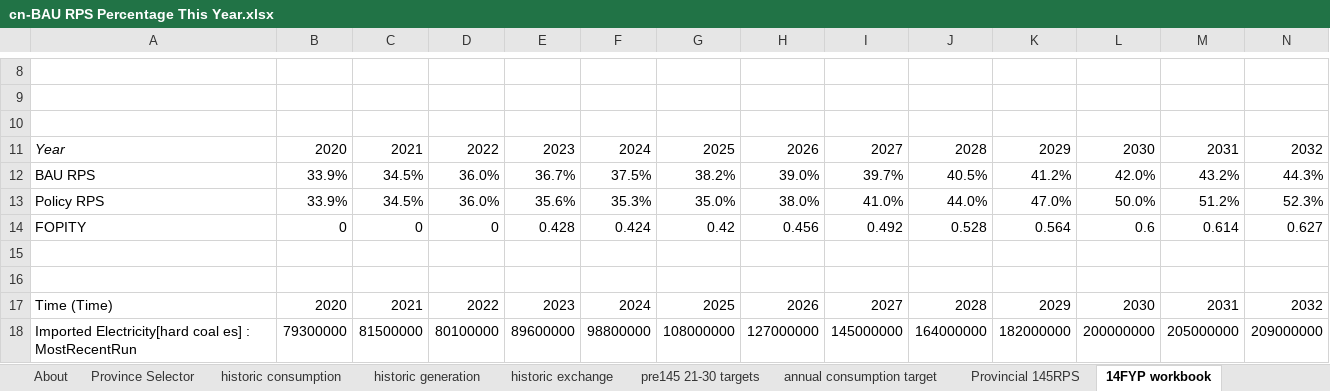
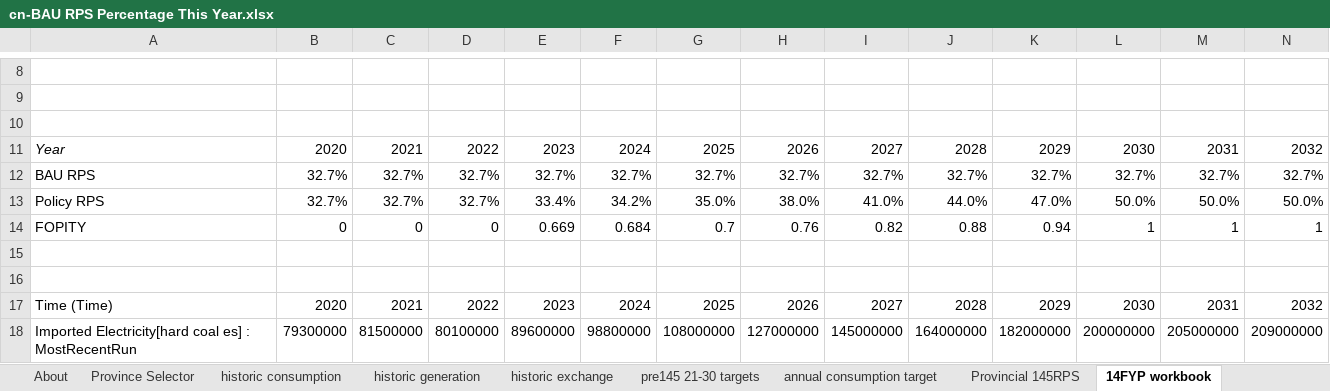
Before and after one commit to Smart-Trans/eps-china2019-smart-trans, an Excel workbook: InputData/elec/BRPSPTY/cn-BAU RPS Percentage This Year.xlsx, sheet 14FYP workbook, drawn as a sheet; only a part is shown, gaps mark what is left out; values as stored, in another font and other column widths than the file's, no borders; removed rows and columns are numbered as before the commit, all else as after; rows hold the shown columns only; the diff names each change by its address in the sheet, - before the commit and + after, or states it on an @@ line.

```diff
--- a/InputData/elec/BRPSPTY/cn-BAU RPS Percentage This Year.xlsx (sheet 14FYP workbook)
+++ b/InputData/elec/BRPSPTY/cn-BAU RPS Percentage This Year.xlsx (sheet 14FYP workbook)
-row 12: BAU RPS | 33.9% | 34.5% | 36.0% | 36.7% | 37.5% | 38.2% | 39.0% | 39.7% | 40.5% | 41.2% | 42.0% | 43.2% | 44.3%
-row 13: Policy RPS | 33.9% | 34.5% | 36.0% | 35.6% | 35.3% | 35.0% | 38.0% | 41.0% | 44.0% | 47.0% | 50.0% | 51.2% | 52.3%
-row 14: FOPITY | 0 | 0 | 0 | 0.428 | 0.424 | 0.42 | 0.456 | 0.492 | 0.528 | 0.564 | 0.6 | 0.614 | 0.627
+row 12: BAU RPS | 32.7% | 32.7% | 32.7% | 32.7% | 32.7% | 32.7% | 32.7% | 32.7% | 32.7% | 32.7% | 32.7% | 32.7% | 32.7%
+row 13: Policy RPS | 32.7% | 32.7% | 32.7% | 33.4% | 34.2% | 35.0% | 38.0% | 41.0% | 44.0% | 47.0% | 50.0% | 50.0% | 50.0%
+row 14: FOPITY | 0 | 0 | 0 | 0.669 | 0.684 | 0.7 | 0.76 | 0.82 | 0.88 | 0.94 | 1 | 1 | 1
```
Also changed, not shown: sheet BRPSPTY, other sheet tabs, charts or pictures, InputData/elec/EIaE/cn-Elec Imports and Exports.xlsx, 16 other files.
